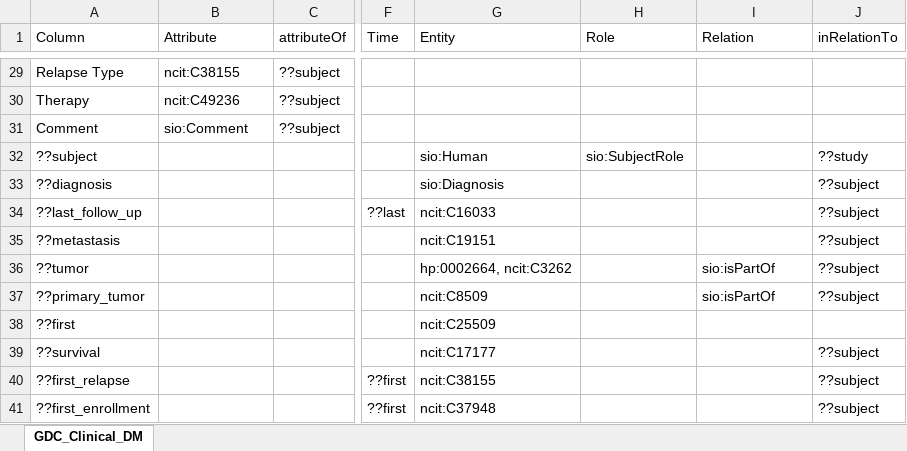
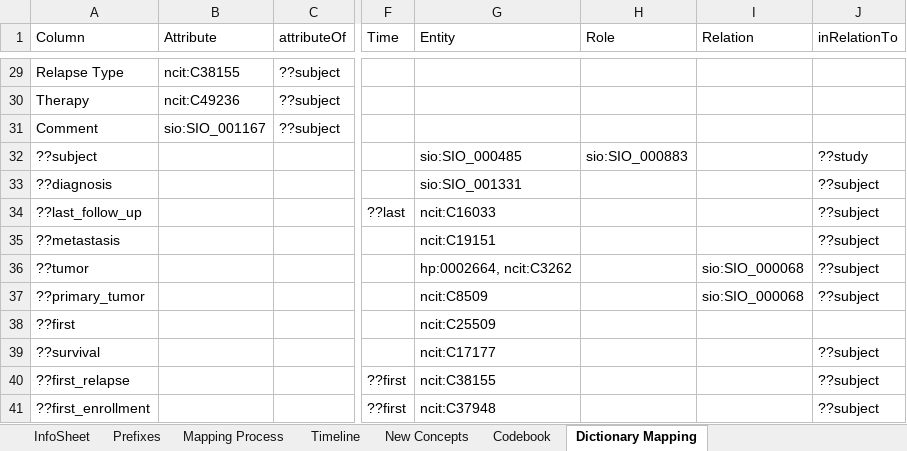
Before and after one commit to johnsm21/SDD-Dataset, an Excel workbook: data/The-Cancer-Genomic-Atlas/2023-06-29_clean/Clinical Dictionary/GDC_Clinical_DM.xlsx, sheet Dictionary Mapping, drawn as a sheet; only a part is shown, gaps mark what is left out; values as stored, in another font and other column widths than the file's, no borders; the diff covers the shown part only; the diff names each change by its address in the sheet, - before the commit and + after, or states it on an @@ line.

```diff
--- a/data/The-Cancer-Genomic-Atlas/2023-06-29_clean/Clinical Dictionary/GDC_Clinical_DM.xlsx (sheet Dictionary Mapping)
+++ b/data/The-Cancer-Genomic-Atlas/2023-06-29_clean/Clinical Dictionary/GDC_Clinical_DM.xlsx (sheet Dictionary Mapping)
-sheet tab: GDC_Clinical_DM
+sheet tab: Dictionary Mapping
+sheet tab: InfoSheet
+sheet tab: Prefixes
+sheet tab: Mapping Process
+sheet tab: Timeline
+sheet tab: New Concepts
+sheet tab: Codebook
-B31 (Attribute): sio:Comment
+B31 (Attribute): sio:SIO_001167
-G32 (Entity): sio:Human
+G32 (Entity): sio:SIO_000485
-H32 (Role): sio:SubjectRole
+H32 (Role): sio:SIO_000883
-G33 (Entity): sio:Diagnosis
+G33 (Entity): sio:SIO_001331
-I36:I37 (Relation): sio:isPartOf
+I36:I37 (Relation): sio:SIO_000068
```
Also changed, not shown: 28 edited cells elsewhere in this sheet, data/The-Cancer-Genomic-Atlas/2023-06-29_clean/Copy Number Variation/GDC_CNV_DM.xlsx, data/The-Cancer-Genomic-Atlas/2023-06-29_clean/Methylation Dictionary/GDC_Methylation_CB.xlsx, 17 other files.
